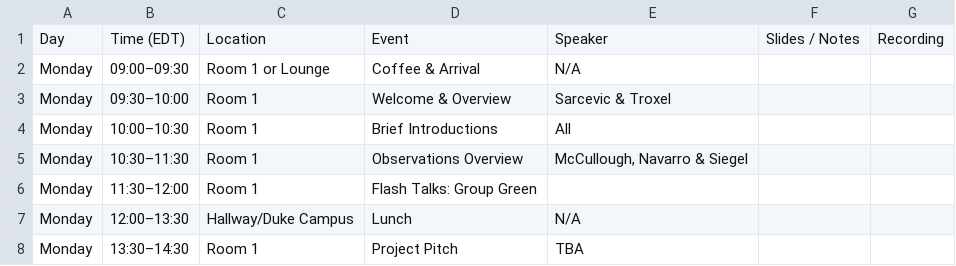
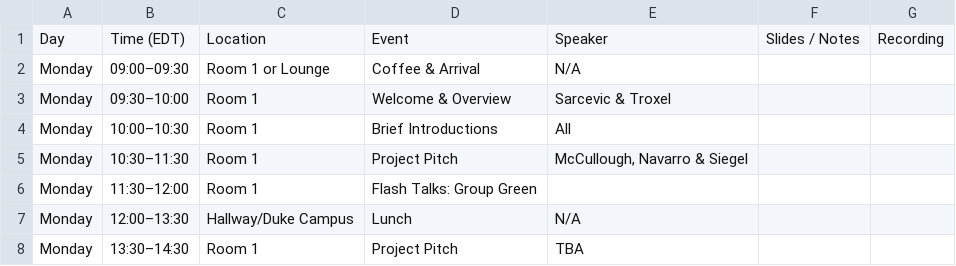
Before and after one commit to echo-IA/CAROLINA, a CSV file: docs/input_data/carolina_schedule.csv, drawn as a sheet; only a part is shown.

```diff
--- a/docs/input_data/carolina_schedule.csv
+++ b/docs/input_data/carolina_schedule.csv
@@ -4,3 +4,3 @@ Monday,09:30–10:00,Room 1,Welcome & Overview,Sarcevic & Troxel,,
 Monday,10:00–10:30,Room 1,Brief Introductions,All ,,
-Monday,10:30–11:30,Room 1,Observations Overview,"McCullough, Navarro & Siegel",,
+Monday,10:30–11:30,Room 1,Project Pitch,"McCullough, Navarro & Siegel",,
 Monday,11:30–12:00,Room 1,Flash Talks: Group Green,,,
```
Also changed, not shown: 1 other file.
